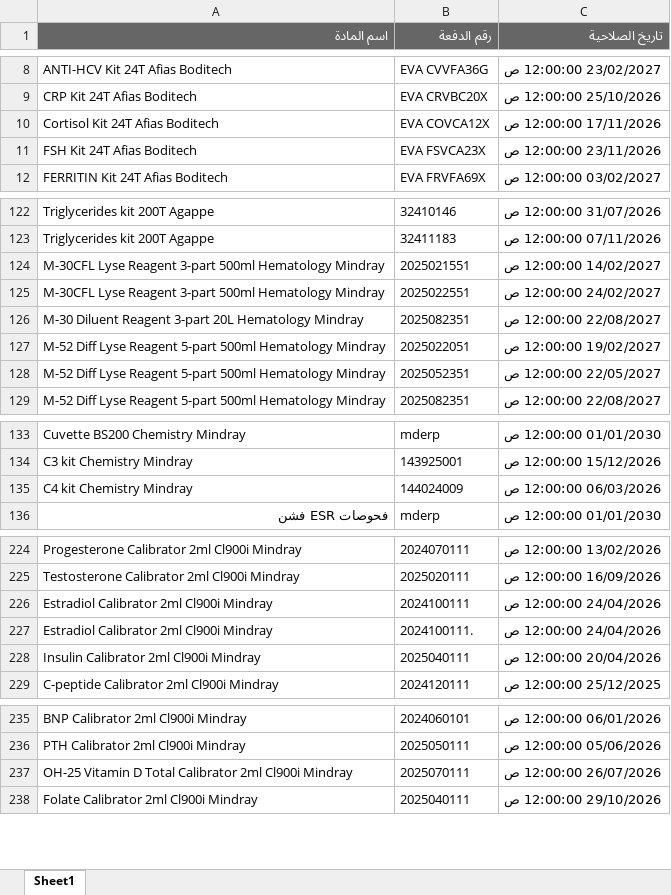
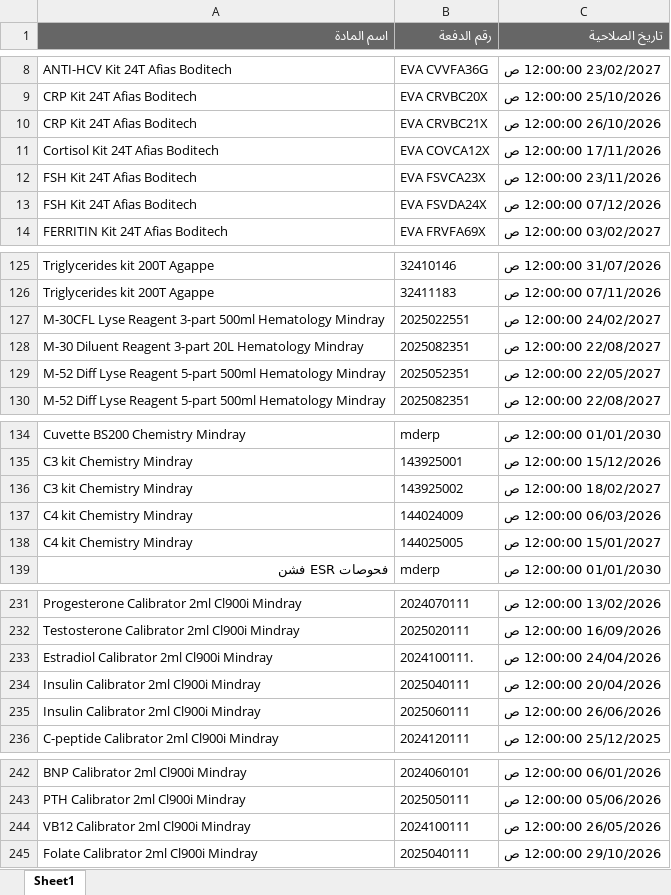
Before and after one commit to abdallawolf92/expiry-check, an Excel workbook: المواد.xlsx, sheet Sheet1, drawn as a sheet; only a part is shown, gaps mark what is left out; values as stored, in another font and other column widths than the file's, no borders; removed rows and columns are numbered as before the commit, all else as after; the diff covers the shown part only; the diff names each change by its address in the sheet, - before the commit and + after, or states it on an @@ line.

```diff
--- a/المواد.xlsx (sheet Sheet1)
+++ b/المواد.xlsx (sheet Sheet1)
+row 10: CRP Kit 24T Afias Boditech | EVA CRVBC21X | 26/10/2026 12:00:00 ص
+row 13: FSH Kit 24T Afias Boditech | EVA FSVDA24X | 07/12/2026 12:00:00 ص
-row 124: M-30CFL Lyse Reagent 3-part 500ml Hematology Mindray | 2025021551 | 14/02/2027 12:00:00 ص
-row 127: M-52 Diff Lyse Reagent 5-part 500ml Hematology Mindray | 2025022051 | 19/02/2027 12:00:00 ص
+row 136: C3 kit Chemistry Mindray | 143925002 | 18/02/2027 12:00:00 ص
+row 138: C4 kit Chemistry Mindray | 144025005 | 15/01/2027 12:00:00 ص
-row 226: Estradiol Calibrator 2ml Cl900i Mindray | 2024100111 | 24/04/2026 12:00:00 ص
+row 235: Insulin Calibrator 2ml Cl900i Mindray | 2025060111 | 26/06/2026 12:00:00 ص
-row 237: OH-25 Vitamin D Total Calibrator 2ml Cl900i Mindray | 2025070111 | 26/07/2026 12:00:00 ص
+row 244: VB12 Calibrator 2ml Cl900i Mindray | 2024100111 | 26/05/2026 12:00:00 ص
```
Also changed, not shown: 14 added rows, 8 removed rows and 2 edited cells elsewhere in this sheet.
